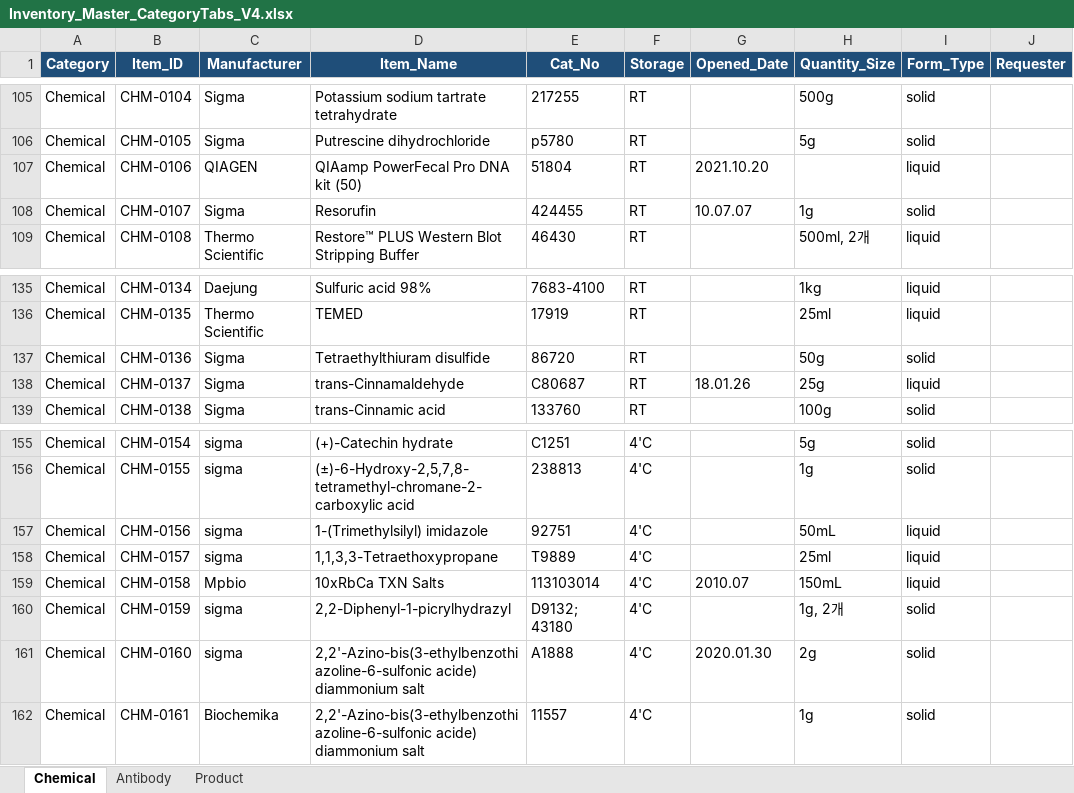
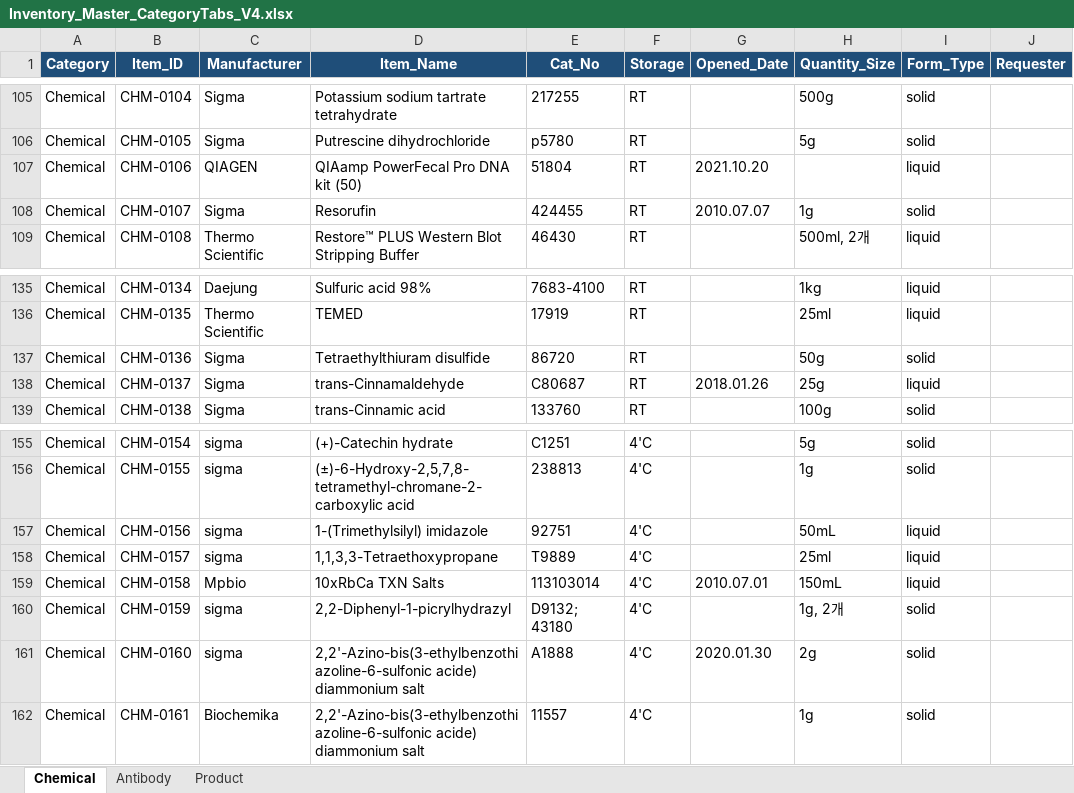
Before and after one commit to NAMYUNMONG/NHOteam_Maintenance, an Excel workbook: source/Inventory_Master_CategoryTabs_V4.xlsx, sheet Chemical, drawn as a sheet; only a part is shown, gaps mark what is left out; values as stored, in another font and other column widths than the file's, no borders; table styles not drawn; the diff covers the shown part only; the diff names each change by its address in the sheet, - before the commit and + after, or states it on an @@ line.

Commit message:
Normalize chemical opened dates

```diff
--- a/source/Inventory_Master_CategoryTabs_V4.xlsx (sheet Chemical)
+++ b/source/Inventory_Master_CategoryTabs_V4.xlsx (sheet Chemical)
-G108 (Opened_Date): 10.07.07
+G108 (Opened_Date): 2010.07.07
-G138 (Opened_Date): 18.01.26
+G138 (Opened_Date): 2018.01.26
-G159 (Opened_Date): 2010.07
+G159 (Opened_Date): 2010.07.01
```
Also changed, not shown: 7 edited cells elsewhere in this sheet, 2 other files.
